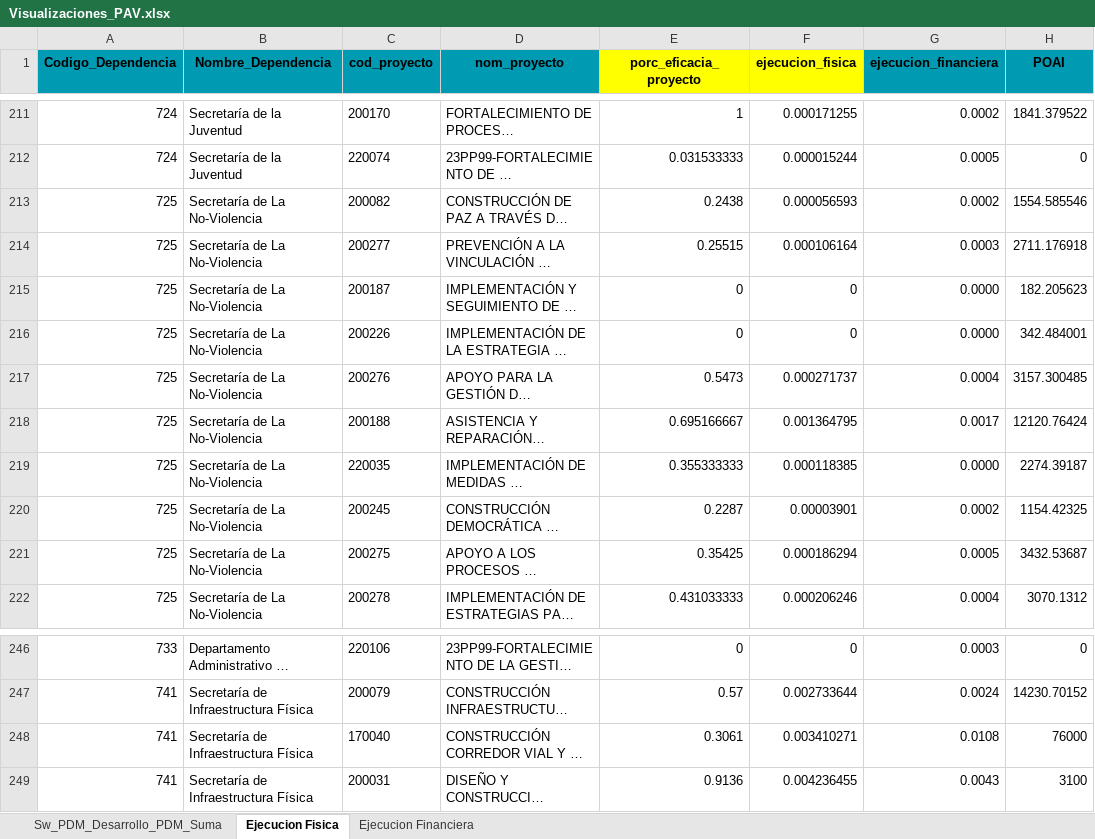
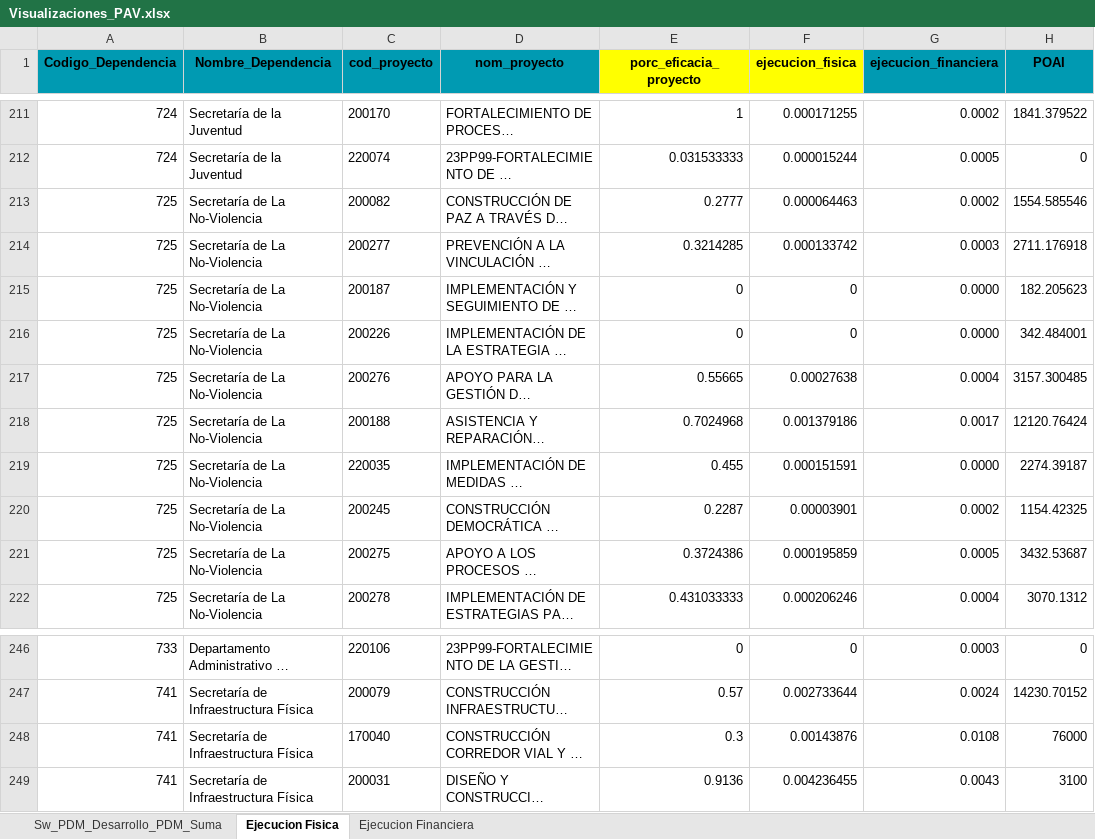
Before and after one commit to MendozaJulioC/sse-pdm, an Excel workbook: src/public/uploads/Visualizaciones_PAV.xlsx, sheet Ejecucion Fisica, drawn as a sheet; only a part is shown, gaps mark what is left out; long unchanged cells end in …; values as stored, in another font and other column widths than the file's, no borders; the diff names each change by its address in the sheet, - before the commit and + after, or states it on an @@ line.

```diff
--- a/src/public/uploads/Visualizaciones_PAV.xlsx (sheet Ejecucion Fisica)
+++ b/src/public/uploads/Visualizaciones_PAV.xlsx (sheet Ejecucion Fisica)
-E213 (porc_eficacia_proyecto): 0.2438
+E213 (porc_eficacia_proyecto): 0.2777
-F213 (ejecucion_fisica): 0.000056593
+F213 (ejecucion_fisica): 0.000064463
-E214 (porc_eficacia_proyecto): 0.25515
+E214 (porc_eficacia_proyecto): 0.3214285
-F214 (ejecucion_fisica): 0.000106164
+F214 (ejecucion_fisica): 0.000133742
-E217 (porc_eficacia_proyecto): 0.5473
+E217 (porc_eficacia_proyecto): 0.55665
-F217 (ejecucion_fisica): 0.000271737
+F217 (ejecucion_fisica): 0.00027638
-E218 (porc_eficacia_proyecto): 0.695166667
+E218 (porc_eficacia_proyecto): 0.7024968
-F218 (ejecucion_fisica): 0.001364795
+F218 (ejecucion_fisica): 0.001379186
-E219 (porc_eficacia_proyecto): 0.355333333
+E219 (porc_eficacia_proyecto): 0.455
-F219 (ejecucion_fisica): 0.000118385
+F219 (ejecucion_fisica): 0.000151591
-E221 (porc_eficacia_proyecto): 0.35425
+E221 (porc_eficacia_proyecto): 0.3724386
-F221 (ejecucion_fisica): 0.000186294
+F221 (ejecucion_fisica): 0.000195859
-E248 (porc_eficacia_proyecto): 0.3061
+E248 (porc_eficacia_proyecto): 0.3
-F248 (ejecucion_fisica): 0.003410271
+F248 (ejecucion_fisica): 0.00143876
```
Also changed, not shown: sheet Ejecucion Financiera, src/public/uploads/plan_accion_pdm.xlsx, 5 other files.
